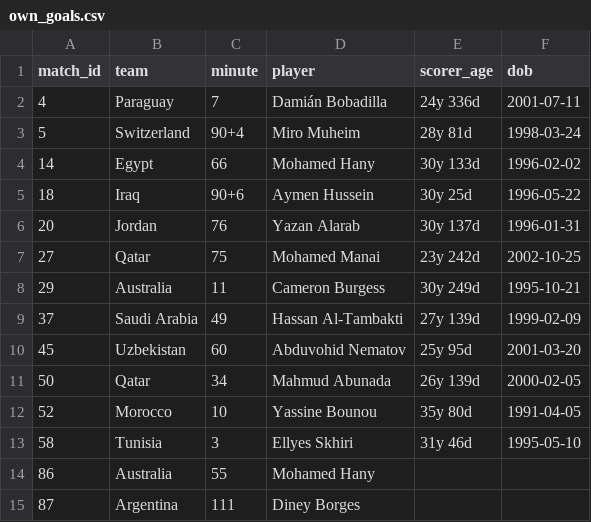
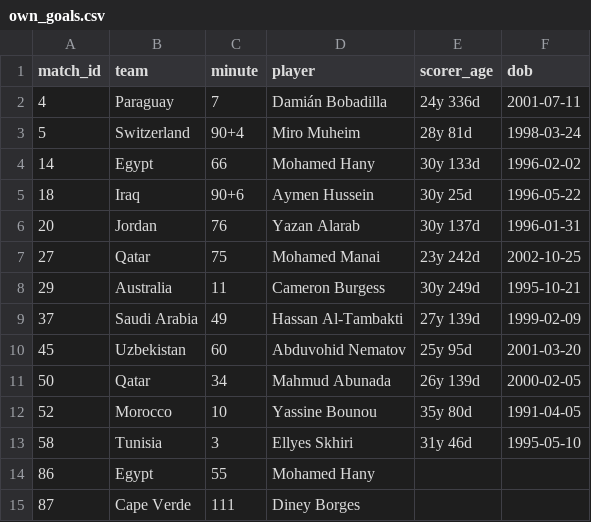
Before and after one commit to Godfrey811/wc2026friends, a CSV file: data/own_goals.csv, drawn as a sheet.

```diff
--- a/data/own_goals.csv
+++ b/data/own_goals.csv
@@ -13,3 +13,3 @@ match_id,team,minute,player,scorer_age,dob
 58,Tunisia,3,Ellyes Skhiri,31y 46d,1995-05-10
-86,Australia,55,Mohamed Hany,,
-87,Argentina,111,Diney Borges,,
+86,Egypt,55,Mohamed Hany,,
+87,Cape Verde,111,Diney Borges,,
```
